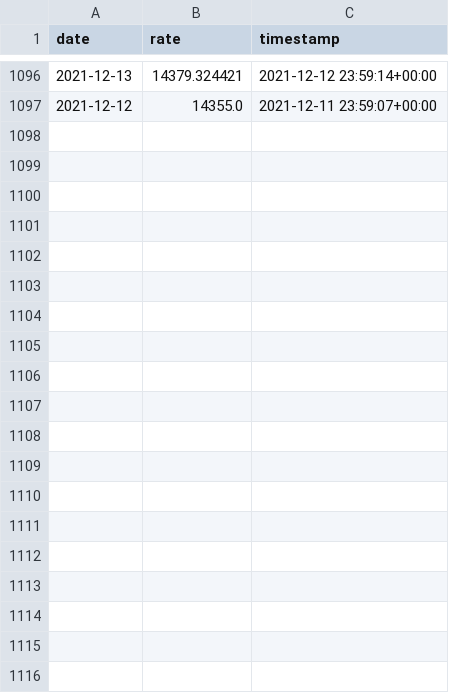
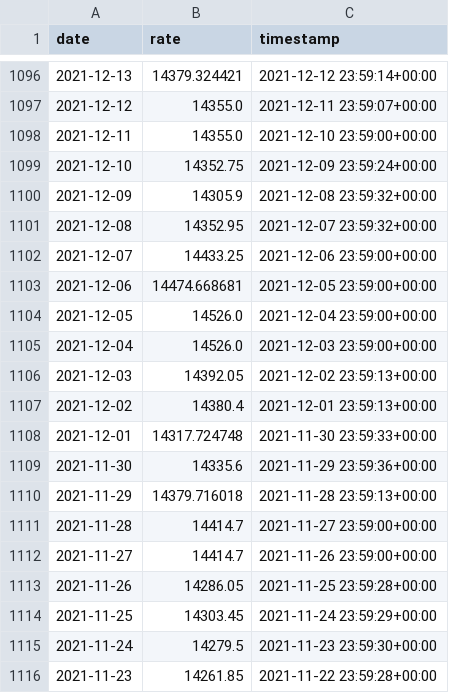
Before and after one commit to supertypeai/sectors_idx_fear_and_greed_index, a CSV file: data/exchange_rate.csv, drawn as a sheet; only a part is shown, gaps mark what is left out; the diff covers the shown part only.

```diff
--- a/data/exchange_rate.csv
+++ b/data/exchange_rate.csv
@@ -1097 +1097,20 @@ date,rate,timestamp
 2021-12-12,14355.0,2021-12-11 23:59:07+00:00
+2021-12-11,14355.0,2021-12-10 23:59:00+00:00
+2021-12-10,14352.75,2021-12-09 23:59:24+00:00
+2021-12-09,14305.9,2021-12-08 23:59:32+00:00
+2021-12-08,14352.95,2021-12-07 23:59:32+00:00
+2021-12-07,14433.25,2021-12-06 23:59:00+00:00
+2021-12-06,14474.668681,2021-12-05 23:59:00+00:00
+2021-12-05,14526.0,2021-12-04 23:59:00+00:00
+2021-12-04,14526.0,2021-12-03 23:59:00+00:00
+2021-12-03,14392.05,2021-12-02 23:59:13+00:00
+2021-12-02,14380.4,2021-12-01 23:59:13+00:00
+2021-12-01,14317.724748,2021-11-30 23:59:33+00:00
+2021-11-30,14335.6,2021-11-29 23:59:36+00:00
+2021-11-29,14379.716018,2021-11-28 23:59:13+00:00
+2021-11-28,14414.7,2021-11-27 23:59:00+00:00
+2021-11-27,14414.7,2021-11-26 23:59:00+00:00
+2021-11-26,14286.05,2021-11-25 23:59:28+00:00
+2021-11-25,14303.45,2021-11-24 23:59:29+00:00
+2021-11-24,14279.5,2021-11-23 23:59:30+00:00
+2021-11-23,14261.85,2021-11-22 23:59:28+00:00
```
Also changed, not shown: 40 added rows and 2 edited cells elsewhere in this file, data/temp_bonds_rate.csv, 5 other files.
